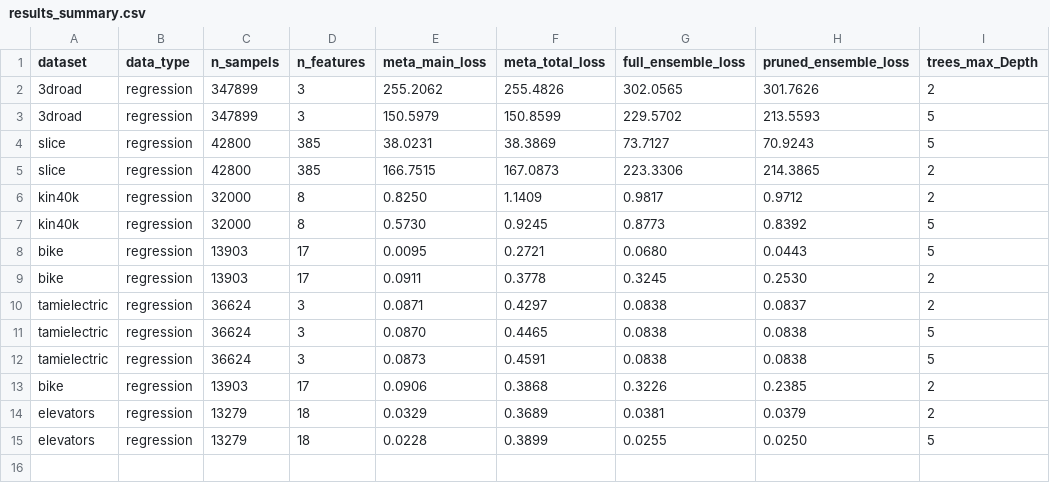
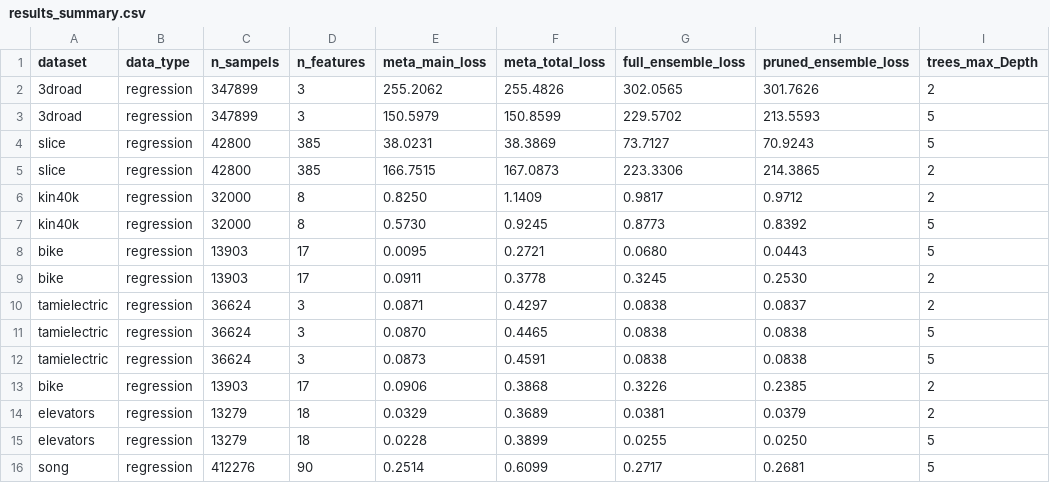
Before and after one commit to aminerekik0/Bachelor-Thesis, a CSV file: src/results_summary.csv, drawn as a sheet; the diff names each change by its address in the sheet, - before the commit and + after, or states it on an @@ line.

Commit message:
new results

```diff
--- a/src/results_summary.csv
+++ b/src/results_summary.csv
+row 16: song | regression | 412276 | 90 | 0.2514 | 0.6099 | 0.2717 | 0.2681 | 5
```
